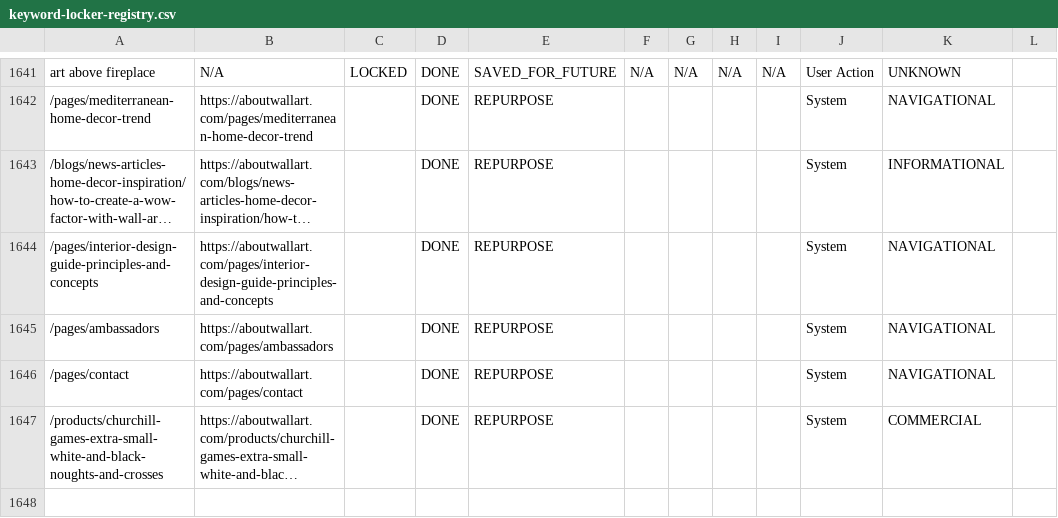
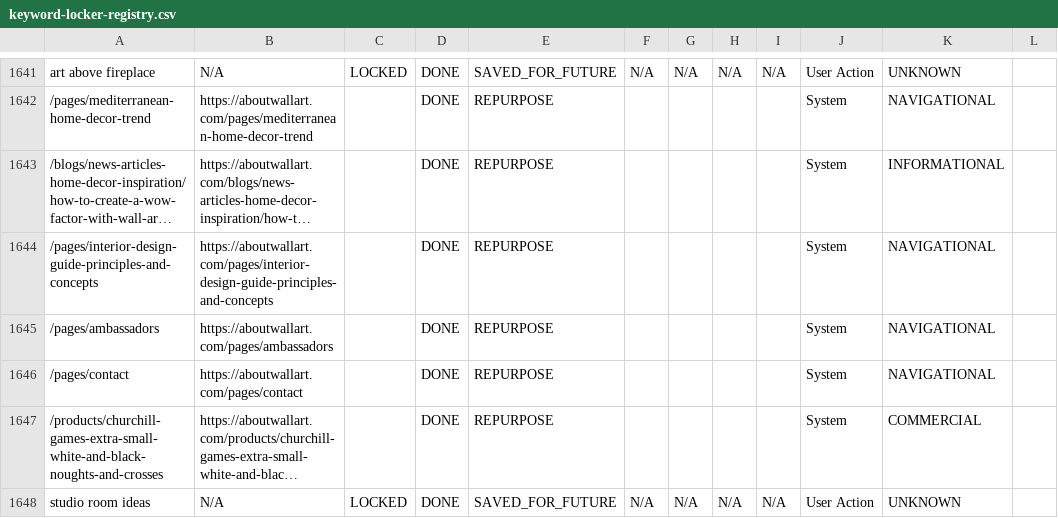
Before and after one commit to aboutwallart/seo-tools, a CSV file: data/keyword-locker-registry.csv, drawn as a sheet; only a part is shown, gaps mark what is left out; long unchanged cells end in …; the diff names each change by its address in the sheet, - before the commit and + after, or states it on an @@ line.

Commit message:
Save for later: studio room ideas

```diff
--- a/data/keyword-locker-registry.csv
+++ b/data/keyword-locker-registry.csv
+row 1648: studio room ideas | N/A | LOCKED | DONE | SAVED_FOR_FUTURE | N/A | N/A | N/A | N/A | User Action | UNKNOWN
```
